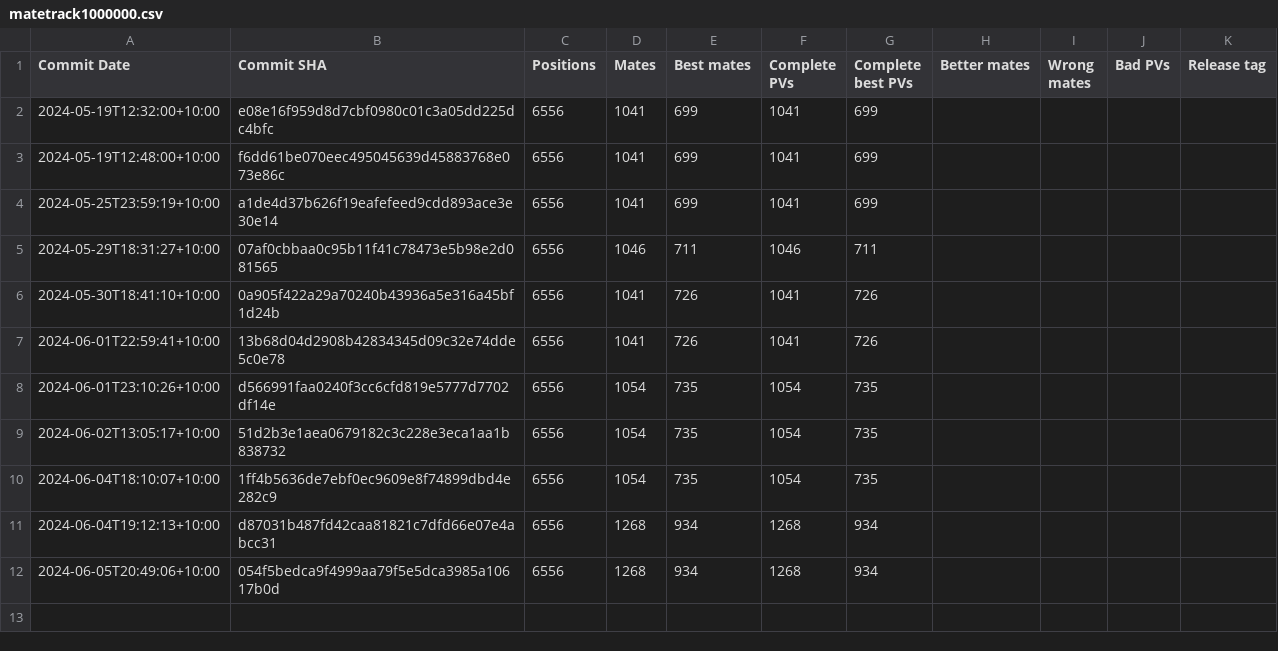
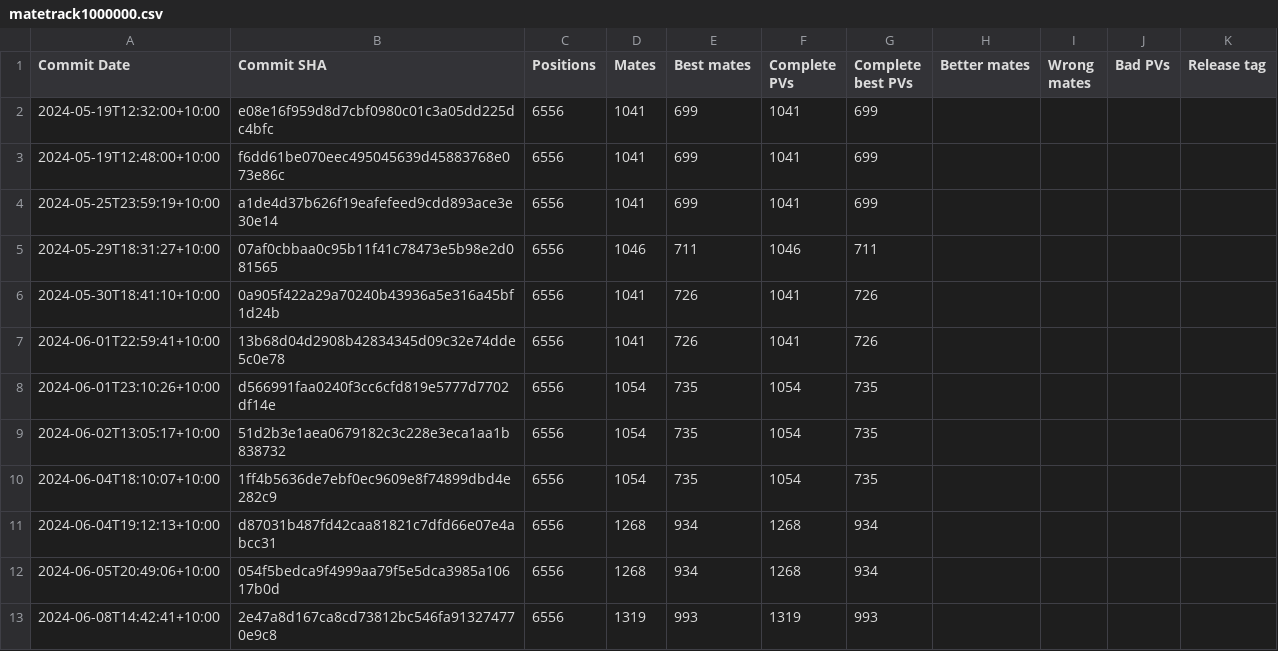
Before and after one commit to KierenP/matetrack, a CSV file: matetrack1000000.csv, drawn as a sheet; the diff names each change by its address in the sheet, - before the commit and + after, or states it on an @@ line.

```diff
--- a/matetrack1000000.csv
+++ b/matetrack1000000.csv
+row 13: 2024-06-08T14:42:41+10:00 | 2e47a8d167ca8cd73812bc546fa913274770e9c8 | 6556 | 1319 | 993 | 1319 | 993
```
Also changed, not shown: 2 other files.
